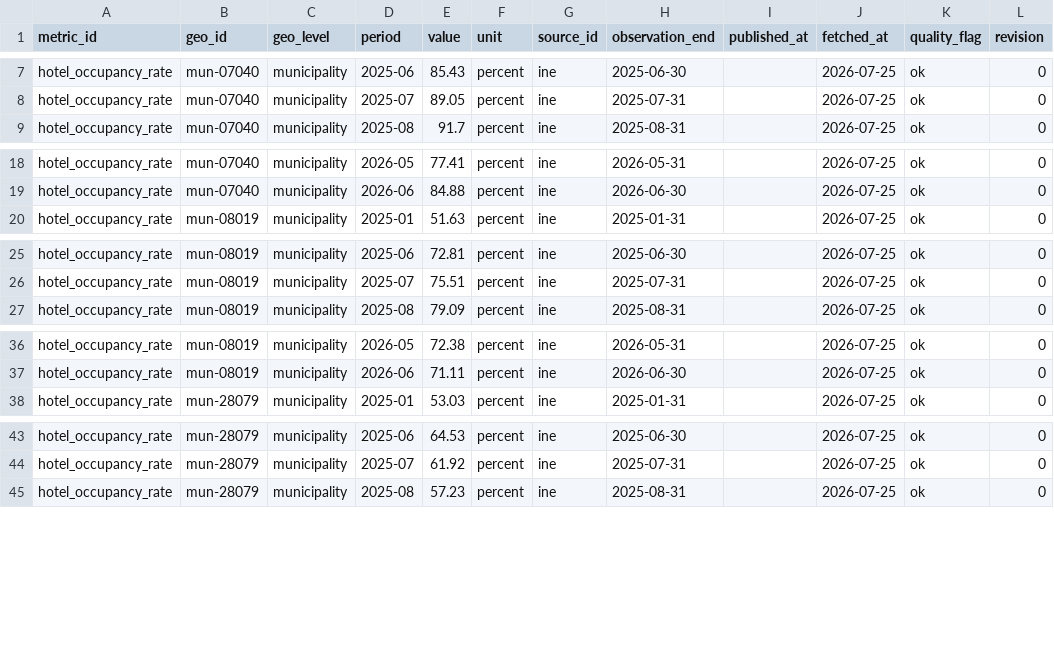
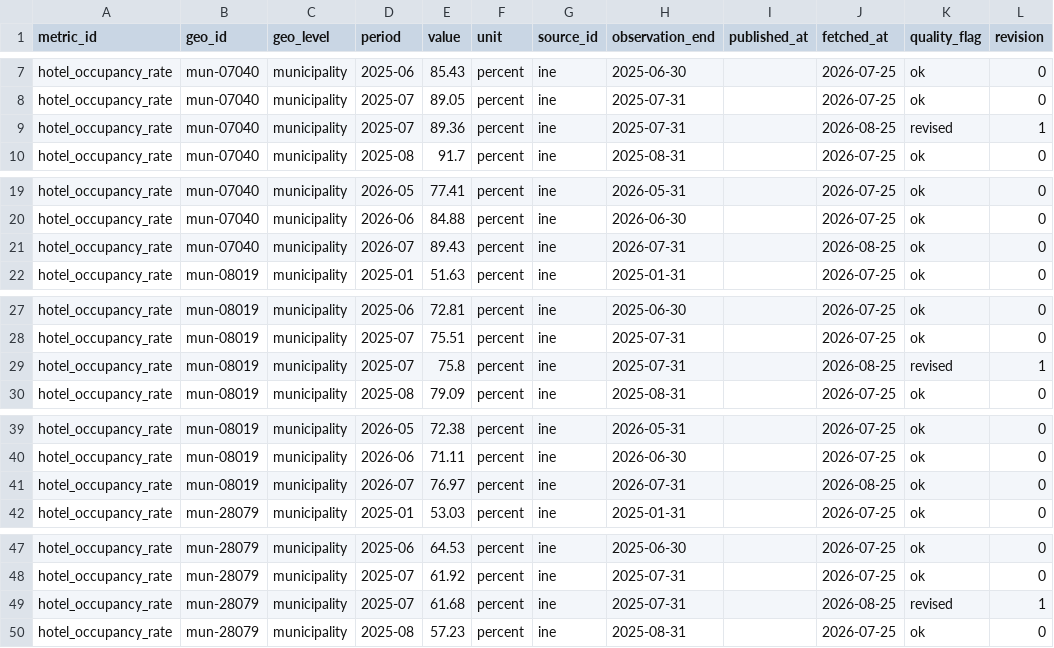
Before and after one commit to adityabandi/citysignal, a CSV file: data/history/ine/hotel_occupancy_rate.csv, drawn as a sheet; only a part is shown, gaps mark what is left out; the diff covers the shown part only.

```diff
--- a/data/history/ine/hotel_occupancy_rate.csv
+++ b/data/history/ine/hotel_occupancy_rate.csv
@@ -8,2 +8,3 @@ hotel_occupancy_rate,mun-07040,municipality,2025-06,85.43,percent,ine,2025-06-30
 hotel_occupancy_rate,mun-07040,municipality,2025-07,89.05,percent,ine,2025-07-31,,2026-07-25,ok,0
+hotel_occupancy_rate,mun-07040,municipality,2025-07,89.36,percent,ine,2025-07-31,,2026-08-25,revised,1
 hotel_occupancy_rate,mun-07040,municipality,2025-08,91.7,percent,ine,2025-08-31,,2026-07-25,ok,0
@@ -19,2 +20,3 @@ hotel_occupancy_rate,mun-07040,municipality,2026-05,77.41,percent,ine,2026-05-31
 hotel_occupancy_rate,mun-07040,municipality,2026-06,84.88,percent,ine,2026-06-30,,2026-07-25,ok,0
+hotel_occupancy_rate,mun-07040,municipality,2026-07,89.43,percent,ine,2026-07-31,,2026-08-25,ok,0
 hotel_occupancy_rate,mun-08019,municipality,2025-01,51.63,percent,ine,2025-01-31,,2026-07-25,ok,0
@@ -26,2 +28,3 @@ hotel_occupancy_rate,mun-08019,municipality,2025-06,72.81,percent,ine,2025-06-30
 hotel_occupancy_rate,mun-08019,municipality,2025-07,75.51,percent,ine,2025-07-31,,2026-07-25,ok,0
+hotel_occupancy_rate,mun-08019,municipality,2025-07,75.8,percent,ine,2025-07-31,,2026-08-25,revised,1
 hotel_occupancy_rate,mun-08019,municipality,2025-08,79.09,percent,ine,2025-08-31,,2026-07-25,ok,0
@@ -37,2 +40,3 @@ hotel_occupancy_rate,mun-08019,municipality,2026-05,72.38,percent,ine,2026-05-31
 hotel_occupancy_rate,mun-08019,municipality,2026-06,71.11,percent,ine,2026-06-30,,2026-07-25,ok,0
+hotel_occupancy_rate,mun-08019,municipality,2026-07,76.97,percent,ine,2026-07-31,,2026-08-25,ok,0
 hotel_occupancy_rate,mun-28079,municipality,2025-01,53.03,percent,ine,2025-01-31,,2026-07-25,ok,0
@@ -44,2 +48,3 @@ hotel_occupancy_rate,mun-28079,municipality,2025-06,64.53,percent,ine,2025-06-30
 hotel_occupancy_rate,mun-28079,municipality,2025-07,61.92,percent,ine,2025-07-31,,2026-07-25,ok,0
+hotel_occupancy_rate,mun-28079,municipality,2025-07,61.68,percent,ine,2025-07-31,,2026-08-25,revised,1
 hotel_occupancy_rate,mun-28079,municipality,2025-08,57.23,percent,ine,2025-08-31,,2026-07-25,ok,0
```
Also changed, not shown: 11 added rows elsewhere in this file, data/history/ine/hotel_adr.csv, data/history/ine/hotel_revpar.csv, 27 other files.
